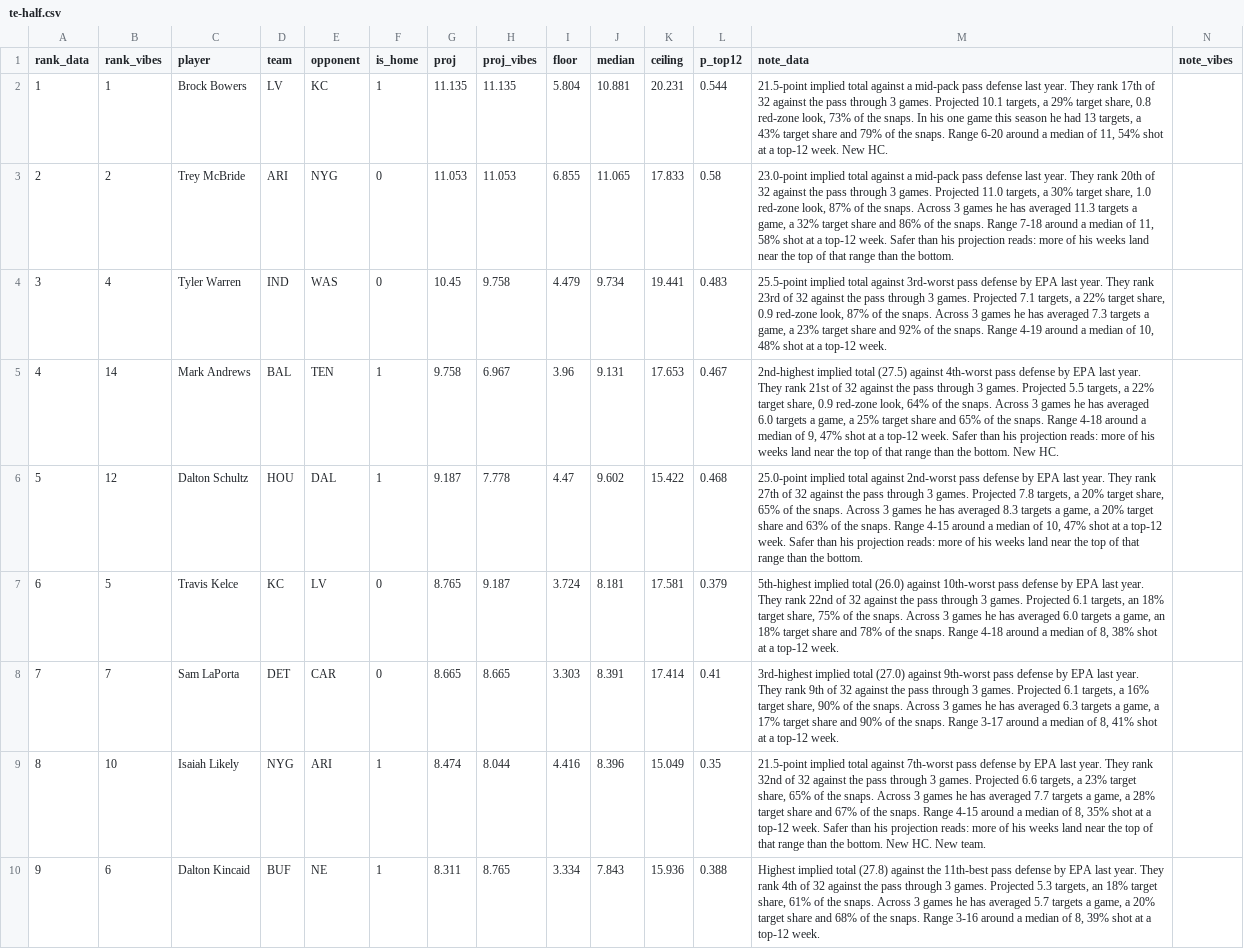
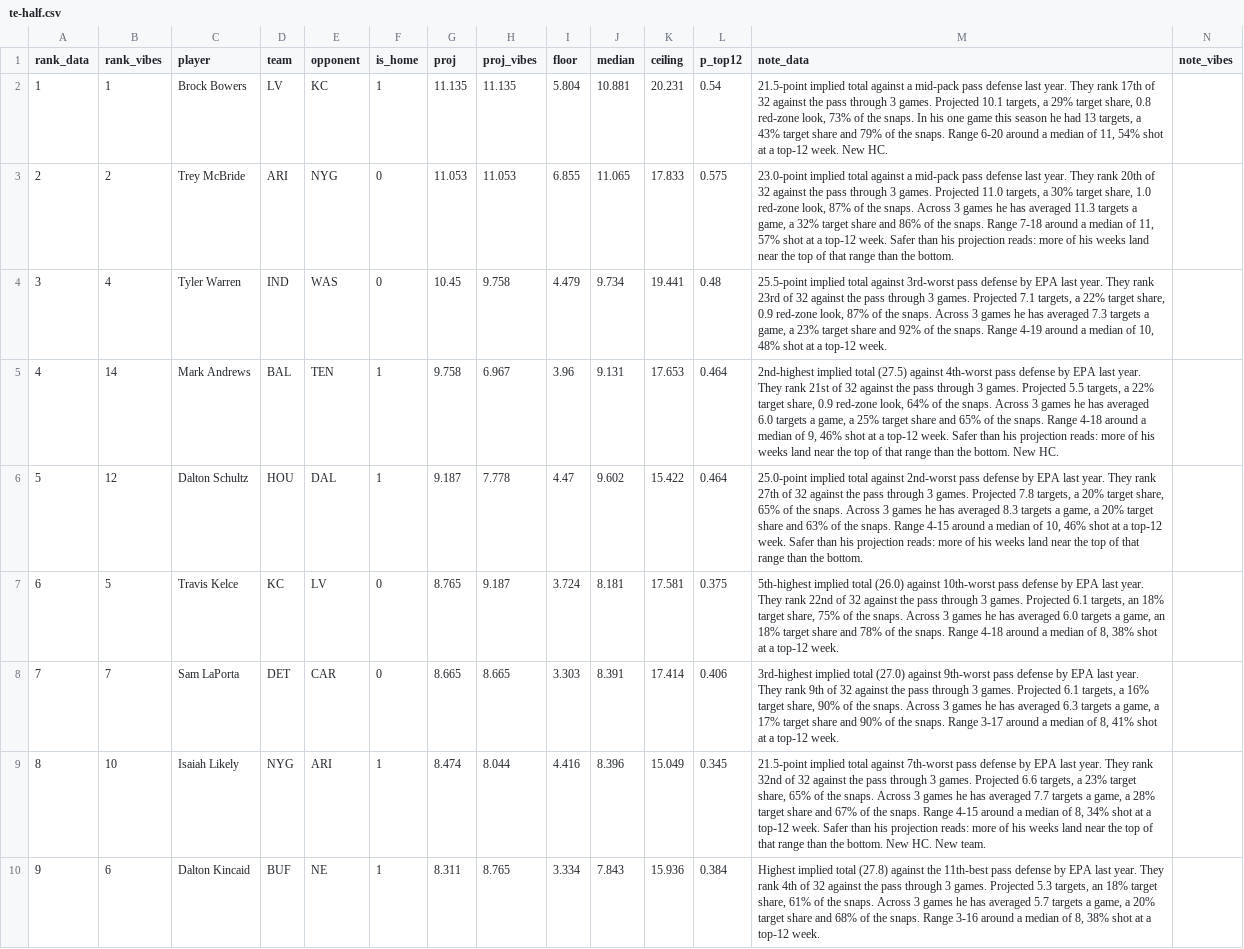
Before and after one commit to maditphillips/The-Delta-Duo, a CSV file: data/weekly/2026/week-04/te-half.csv, drawn as a sheet; only a part is shown; the diff covers the shown part only; the diff names each change by its address in the sheet, - before the commit and + after, or states it on an @@ line.

```diff
--- a/data/weekly/2026/week-04/te-half.csv
+++ b/data/weekly/2026/week-04/te-half.csv
-L2 (p_top12): 0.544
+L2 (p_top12): 0.54
-L3 (p_top12): 0.58
+L3 (p_top12): 0.575
-M3 (note_data): …of 11, 58% shot at…
+M3 (note_data): …of 11, 57% shot at…
-L4 (p_top12): 0.483
+L4 (p_top12): 0.48
-L5 (p_top12): 0.467
+L5 (p_top12): 0.464
-M5 (note_data): …of 9, 47% shot at…
+M5 (note_data): …of 9, 46% shot at…
-L6 (p_top12): 0.468
+L6 (p_top12): 0.464
-M6 (note_data): …of 10, 47% shot at…
+M6 (note_data): …of 10, 46% shot at…
-L7 (p_top12): 0.379
+L7 (p_top12): 0.375
-L8 (p_top12): 0.41
+L8 (p_top12): 0.406
-L9 (p_top12): 0.35
+L9 (p_top12): 0.345
-M9 (note_data): …of 8, 35% shot at…
+M9 (note_data): …of 8, 34% shot at…
-L10 (p_top12): 0.388
+L10 (p_top12): 0.384
-M10 (note_data): …of 8, 39% shot at…
+M10 (note_data): …of 8, 38% shot at…
```
Also changed, not shown: 2 added rows, 2 removed rows and 40 edited cells elsewhere in this file, data/weekly/2026/week-04/rb-half.csv, data/weekly/2026/week-04/rb-ppr.csv, 5 other files.
